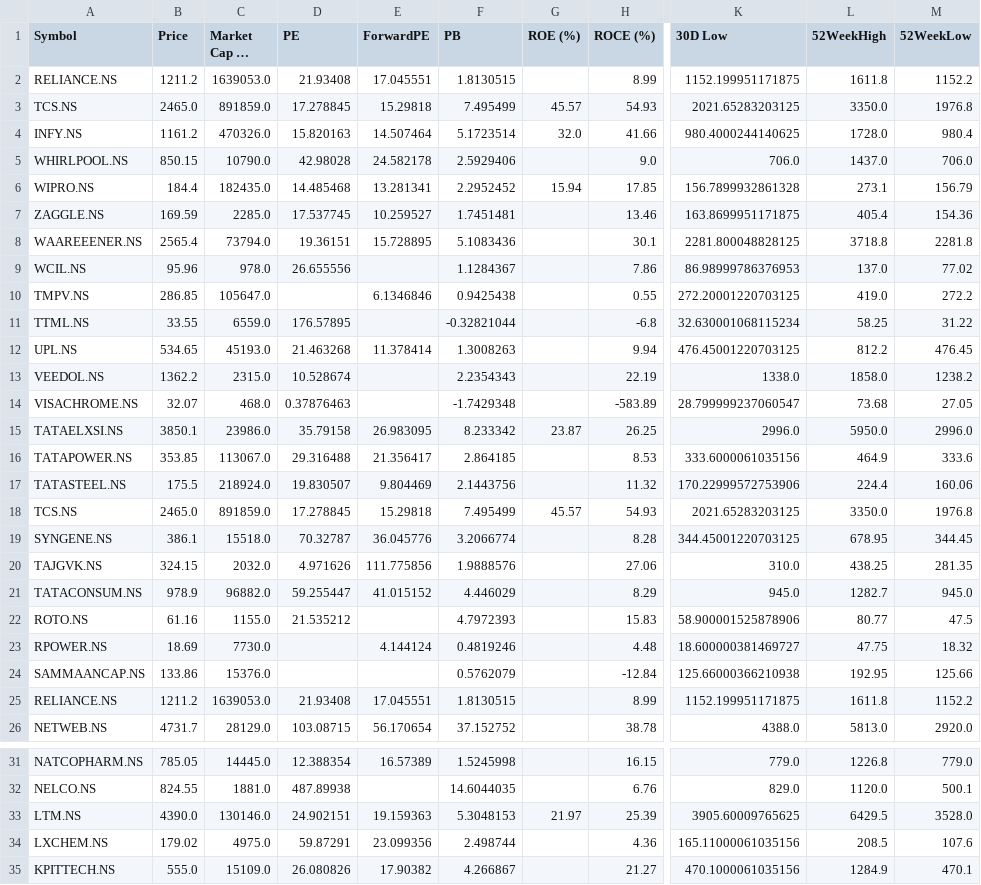
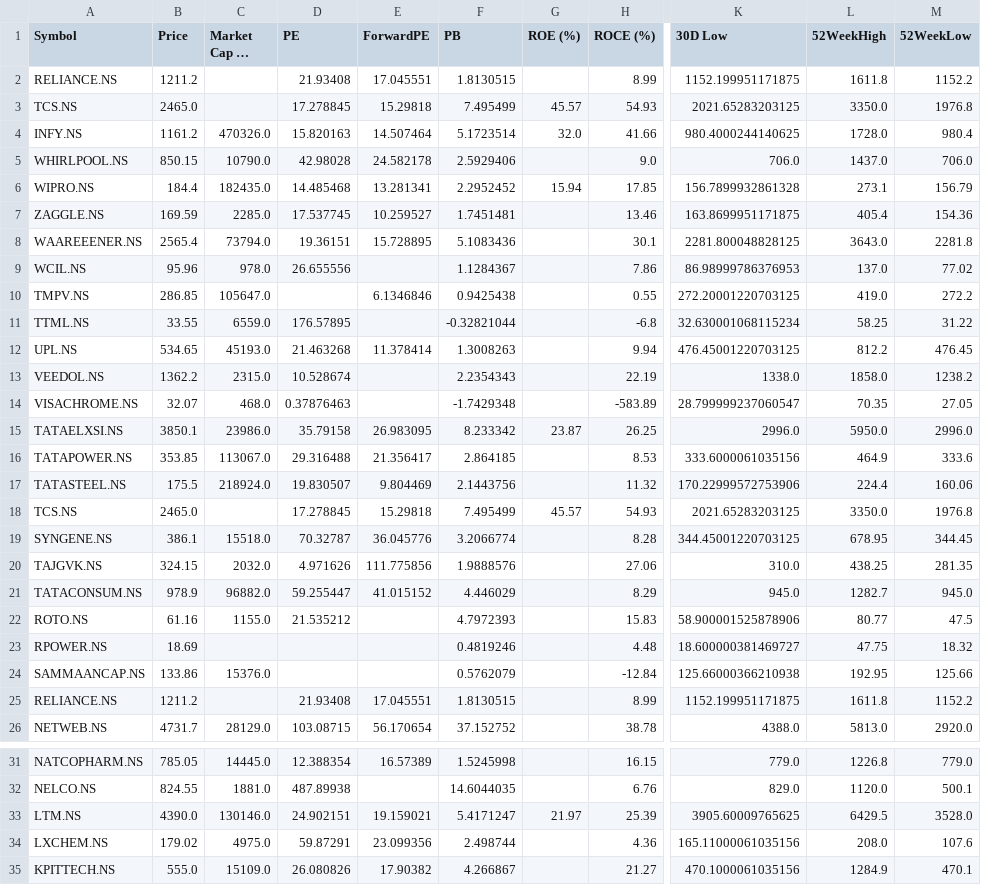
Before and after one commit to rsh-lab/nse-stock-dashboard, a CSV file: stocks.csv, drawn as a sheet; only a part is shown, gaps mark what is left out; long unchanged cells end in …; the diff covers the shown part only; the diff names each change by its address in the sheet, - before the commit and + after, or states it on an @@ line.

```diff
--- a/stocks.csv
+++ b/stocks.csv
-C2 (Market Cap (₹ Cr)): 1639053.0
+C2 (Market Cap (₹ Cr)): (empty)
-C3 (Market Cap (₹ Cr)): 891859.0
+C3 (Market Cap (₹ Cr)): (empty)
-L8 (52WeekHigh): 3718.8
+L8 (52WeekHigh): 3643.0
-L14 (52WeekHigh): 73.68
+L14 (52WeekHigh): 70.35
-C18 (Market Cap (₹ Cr)): 891859.0
+C18 (Market Cap (₹ Cr)): (empty)
-C23 (Market Cap (₹ Cr)): 7730.0
+C23 (Market Cap (₹ Cr)): (empty)
-E23 (ForwardPE): 4.144124
+E23 (ForwardPE): (empty)
-C25 (Market Cap (₹ Cr)): 1639053.0
+C25 (Market Cap (₹ Cr)): (empty)
-E33 (ForwardPE): 19.159363
+E33 (ForwardPE): 19.159021
-F33 (PB): 5.3048153
+F33 (PB): 5.4171247
-L34 (52WeekHigh): 208.5
+L34 (52WeekHigh): 208.0
```
Also changed, not shown: 4 edited cells elsewhere in this file.
